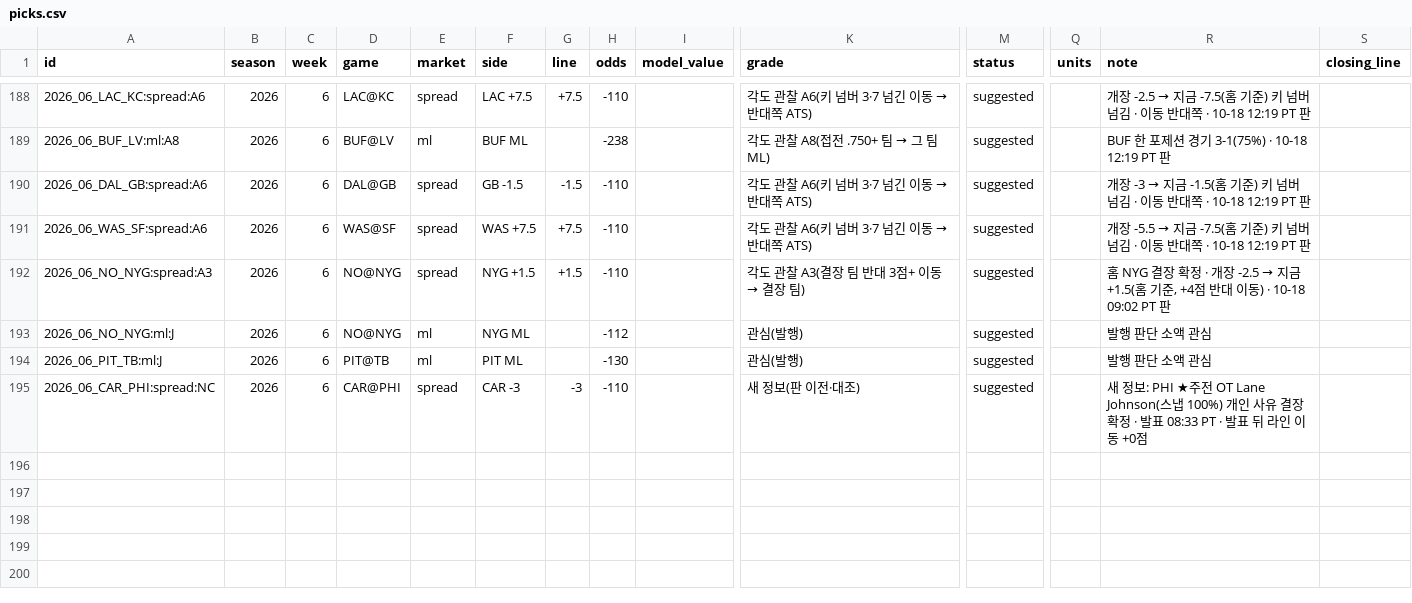
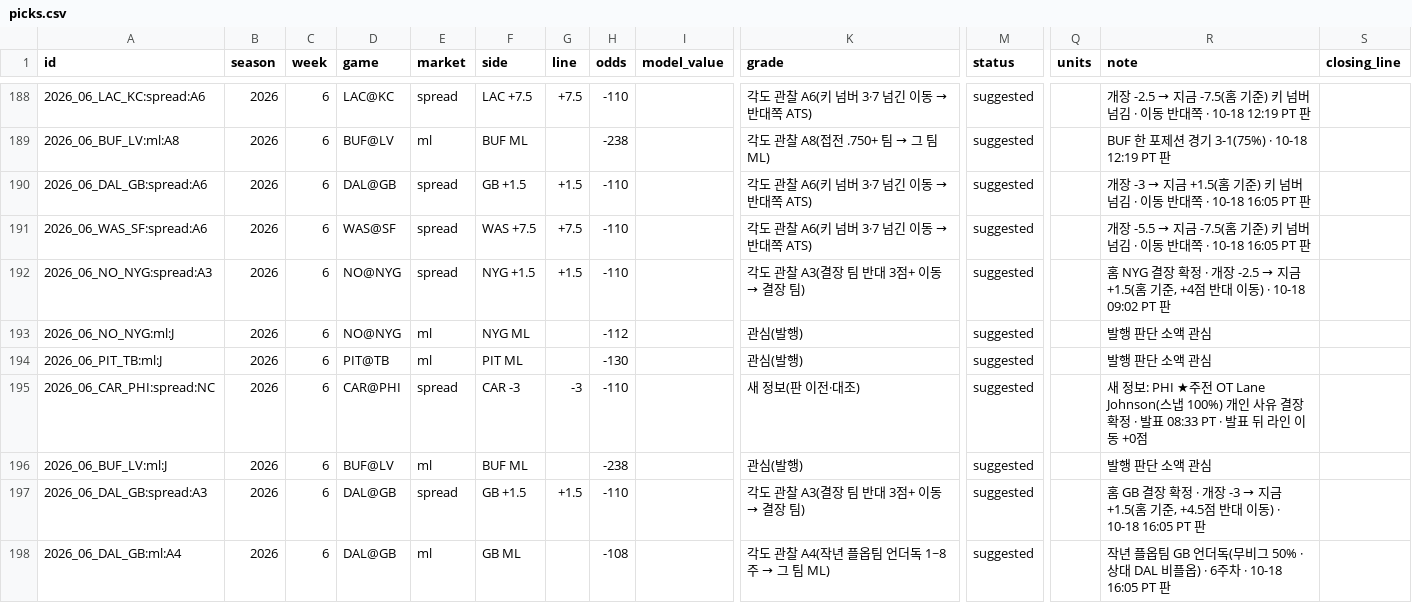
Before and after one commit to hyongdopaulyoon-sketch/hyongdopaulyoon-sketch-nfl-weekly, a CSV file: data/picks.csv, drawn as a sheet; only a part is shown, gaps mark what is left out; rows hold the shown columns only; the diff names each change by its address in the sheet, - before the commit and + after, or states it on an @@ line.

```diff
--- a/data/picks.csv
+++ b/data/picks.csv
-F190 (side): GB -1.5
+F190 (side): GB +1.5
-G190 (line): -1.5
+G190 (line): +1.5
-R190 (note): …→ 지금 -1.5(홈 기준) 키 넘버 넘김 · 이동 반대쪽 · 10-18 12:19 PT 판
+R190 (note): …→ 지금 +1.5(홈 기준) 키 넘버 넘김 · 이동 반대쪽 · 10-18 16:05 PT 판
-R191 (note): …쪽 · 10-18 12:19 PT 판
+R191 (note): …쪽 · 10-18 16:05 PT 판
+row 196: 2026_06_BUF_LV:ml:J | 2026 | 6 | BUF@LV | ml | BUF ML |  | -238 |  | 관심(발행) | suggested |  | 발행 판단 소액 관심
+row 197: 2026_06_DAL_GB:spread:A3 | 2026 | 6 | DAL@GB | spread | GB +1.5 | +1.5 | -110 |  | 각도 관찰 A3(결장 팀 반대 3점+ 이동 → 결장 팀) | suggested |  | 홈 GB 결장 확정 · 개장 -3 → 지금 +1.5(홈 기준, +4.5점 반대 이동) · 10-18 16:05 PT 판
+row 198: 2026_06_DAL_GB:ml:A4 | 2026 | 6 | DAL@GB | ml | GB ML |  | -108 |  | 각도 관찰 A4(작년 플옵팀 언더독 1~8주 → 그 팀 ML) | suggested |  | 작년 플옵팀 GB 언더독(무비그 50% · 상대 DAL 비플옵) · 6주차 · 10-18 16:05 PT 판
```
Also changed, not shown: data/2026-w06/games.csv, data/2026-w06/inactives.csv, 28 other files.
